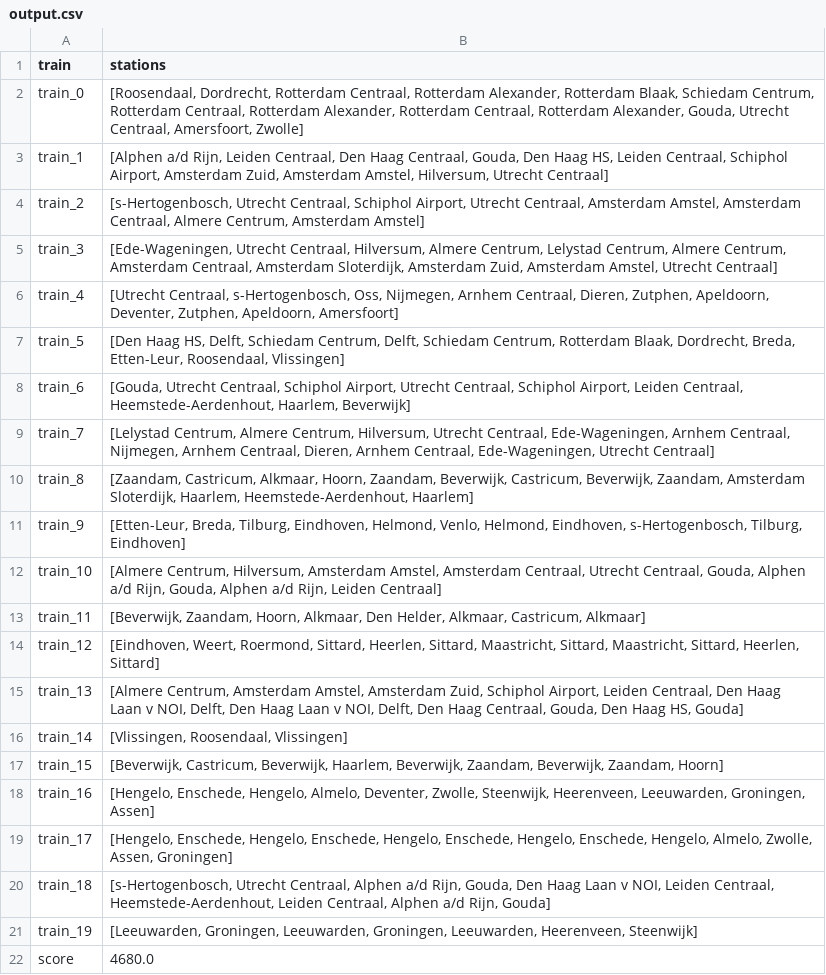
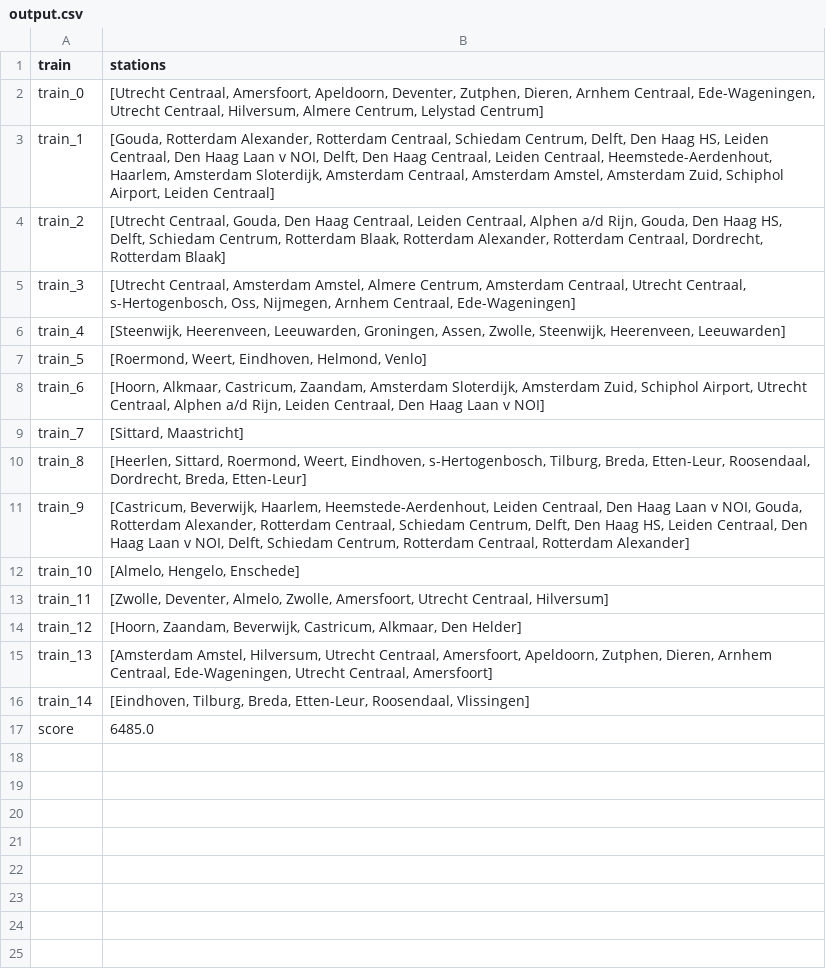
Before and after one commit to josjeveugen/RailNL, a CSV file: results/output.csv, drawn as a sheet.

```diff
--- a/results/output.csv
+++ b/results/output.csv
@@ -1,22 +1,17 @@
 train,stations
-train_0,"[Roosendaal, Dordrecht, Rotterdam Centraal, Rotterdam Alexander, Rotterdam Blaak, Schiedam Centrum, Rotterdam Centraal, Rotterdam Alexander, Rotterdam Centraal, Rotterdam Alexander, Gouda, Utrecht Centraal, Amersfoort, Zwolle]"
-train_1,"[Alphen a/d Rijn, Leiden Centraal, Den Haag Centraal, Gouda, Den Haag HS, Leiden Centraal, Schiphol Airport, Amsterdam Zuid, Amsterdam Amstel, Hilversum, Utrecht Centraal]"
-train_2,"[s-Hertogenbosch, Utrecht Centraal, Schiphol Airport, Utrecht Centraal, Amsterdam Amstel, Amsterdam Centraal, Almere Centrum, Amsterdam Amstel]"
-train_3,"[Ede-Wageningen, Utrecht Centraal, Hilversum, Almere Centrum, Lelystad Centrum, Almere Centrum, Amsterdam Centraal, Amsterdam Sloterdijk, Amsterdam Zuid, Amsterdam Amstel, Utrecht Centraal]"
-train_4,"[Utrecht Centraal, s-Hertogenbosch, Oss, Nijmegen, Arnhem Centraal, Dieren, Zutphen, Apeldoorn, Deventer, Zutphen, Apeldoorn, Amersfoort]"
-train_5,"[Den Haag HS, Delft, Schiedam Centrum, Delft, Schiedam Centrum, Rotterdam Blaak, Dordrecht, Breda, Etten-Leur, Roosendaal, Vlissingen]"
-train_6,"[Gouda, Utrecht Centraal, Schiphol Airport, Utrecht Centraal, Schiphol Airport, Leiden Centraal, Heemstede-Aerdenhout, Haarlem, Beverwijk]"
-train_7,"[Lelystad Centrum, Almere Centrum, Hilversum, Utrecht Centraal, Ede-Wageningen, Arnhem Centraal, Nijmegen, Arnhem Centraal, Dieren, Arnhem Centraal, Ede-Wageningen, Utrecht Centraal]"
-train_8,"[Zaandam, Castricum, Alkmaar, Hoorn, Zaandam, Beverwijk, Castricum, Beverwijk, Zaandam, Amsterdam Sloterdijk, Haarlem, Heemstede-Aerdenhout, Haarlem]"
-train_9,"[Etten-Leur, Breda, Tilburg, Eindhoven, Helmond, Venlo, Helmond, Eindhoven, s-Hertogenbosch, Tilburg, Eindhoven]"
-train_10,"[Almere Centrum, Hilversum, Amsterdam Amstel, Amsterdam Centraal, Utrecht Centraal, Gouda, Alphen a/d Rijn, Gouda, Alphen a/d Rijn, Leiden Centraal]"
-train_11,"[Beverwijk, Zaandam, Hoorn, Alkmaar, Den Helder, Alkmaar, Castricum, Alkmaar]"
-train_12,"[Eindhoven, Weert, Roermond, Sittard, Heerlen, Sittard, Maastricht, Sittard, Maastricht, Sittard, Heerlen, Sittard]"
-train_13,"[Almere Centrum, Amsterdam Amstel, Amsterdam Zuid, Schiphol Airport, Leiden Centraal, Den Haag Laan v NOI, Delft, Den Haag Laan v NOI, Delft, Den Haag Centraal, Gouda, Den Haag HS, Gouda]"
-train_14,"[Vlissingen, Roosendaal, Vlissingen]"
-train_15,"[Beverwijk, Castricum, Beverwijk, Haarlem, Beverwijk, Zaandam, Beverwijk, Zaandam, Hoorn]"
-train_16,"[Hengelo, Enschede, Hengelo, Almelo, Deventer, Zwolle, Steenwijk, Heerenveen, Leeuwarden, Groningen, Assen]"
-train_17,"[Hengelo, Enschede, Hengelo, Enschede, Hengelo, Enschede, Hengelo, Enschede, Hengelo, Almelo, Zwolle, Assen, Groningen]"
-train_18,"[s-Hertogenbosch, Utrecht Centraal, Alphen a/d Rijn, Gouda, Den Haag Laan v NOI, Leiden Centraal, Heemstede-Aerdenhout, Leiden Centraal, Alphen a/d Rijn, Gouda]"
-train_19,"[Leeuwarden, Groningen, Leeuwarden, Groningen, Leeuwarden, Heerenveen, Steenwijk]"
-score,4680.0
+train_0,"[Utrecht Centraal, Amersfoort, Apeldoorn, Deventer, Zutphen, Dieren, Arnhem Centraal, Ede-Wageningen, Utrecht Centraal, Hilversum, Almere Centrum, Lelystad Centrum]"
+train_1,"[Gouda, Rotterdam Alexander, Rotterdam Centraal, Schiedam Centrum, Delft, Den Haag HS, Leiden Centraal, Den Haag Laan v NOI, Delft, Den Haag Centraal, Leiden Centraal, Heemstede-Aerdenhout, Haarlem, Amsterdam Sloterdijk, Amsterdam Centraal, Amsterdam Amstel, Amsterdam Zuid, Schiphol Airport, Leiden Centraal]"
+train_2,"[Utrecht Centraal, Gouda, Den Haag Centraal, Leiden Centraal, Alphen a/d Rijn, Gouda, Den Haag HS, Delft, Schiedam Centrum, Rotterdam Blaak, Rotterdam Alexander, Rotterdam Centraal, Dordrecht, Rotterdam Blaak]"
+train_3,"[Utrecht Centraal, Amsterdam Amstel, Almere Centrum, Amsterdam Centraal, Utrecht Centraal, s-Hertogenbosch, Oss, Nijmegen, Arnhem Centraal, Ede-Wageningen]"
+train_4,"[Steenwijk, Heerenveen, Leeuwarden, Groningen, Assen, Zwolle, Steenwijk, Heerenveen, Leeuwarden]"
+train_5,"[Roermond, Weert, Eindhoven, Helmond, Venlo]"
+train_6,"[Hoorn, Alkmaar, Castricum, Zaandam, Amsterdam Sloterdijk, Amsterdam Zuid, Schiphol Airport, Utrecht Centraal, Alphen a/d Rijn, Leiden Centraal, Den Haag Laan v NOI]"
+train_7,"[Sittard, Maastricht]"
+train_8,"[Heerlen, Sittard, Roermond, Weert, Eindhoven, s-Hertogenbosch, Tilburg, Breda, Etten-Leur, Roosendaal, Dordrecht, Breda, Etten-Leur]"
+train_9,"[Castricum, Beverwijk, Haarlem, Heemstede-Aerdenhout, Leiden Centraal, Den Haag Laan v NOI, Gouda, Rotterdam Alexander, Rotterdam Centraal, Schiedam Centrum, Delft, Den Haag HS, Leiden Centraal, Den Haag Laan v NOI, Delft, Schiedam Centrum, Rotterdam Centraal, Rotterdam Alexander]"
+train_10,"[Almelo, Hengelo, Enschede]"
+train_11,"[Zwolle, Deventer, Almelo, Zwolle, Amersfoort, Utrecht Centraal, Hilversum]"
+train_12,"[Hoorn, Zaandam, Beverwijk, Castricum, Alkmaar, Den Helder]"
+train_13,"[Amsterdam Amstel, Hilversum, Utrecht Centraal, Amersfoort, Apeldoorn, Zutphen, Dieren, Arnhem Centraal, Ede-Wageningen, Utrecht Centraal, Amersfoort]"
+train_14,"[Eindhoven, Tilburg, Breda, Etten-Leur, Roosendaal, Vlissingen]"
+score,6485.0
```
